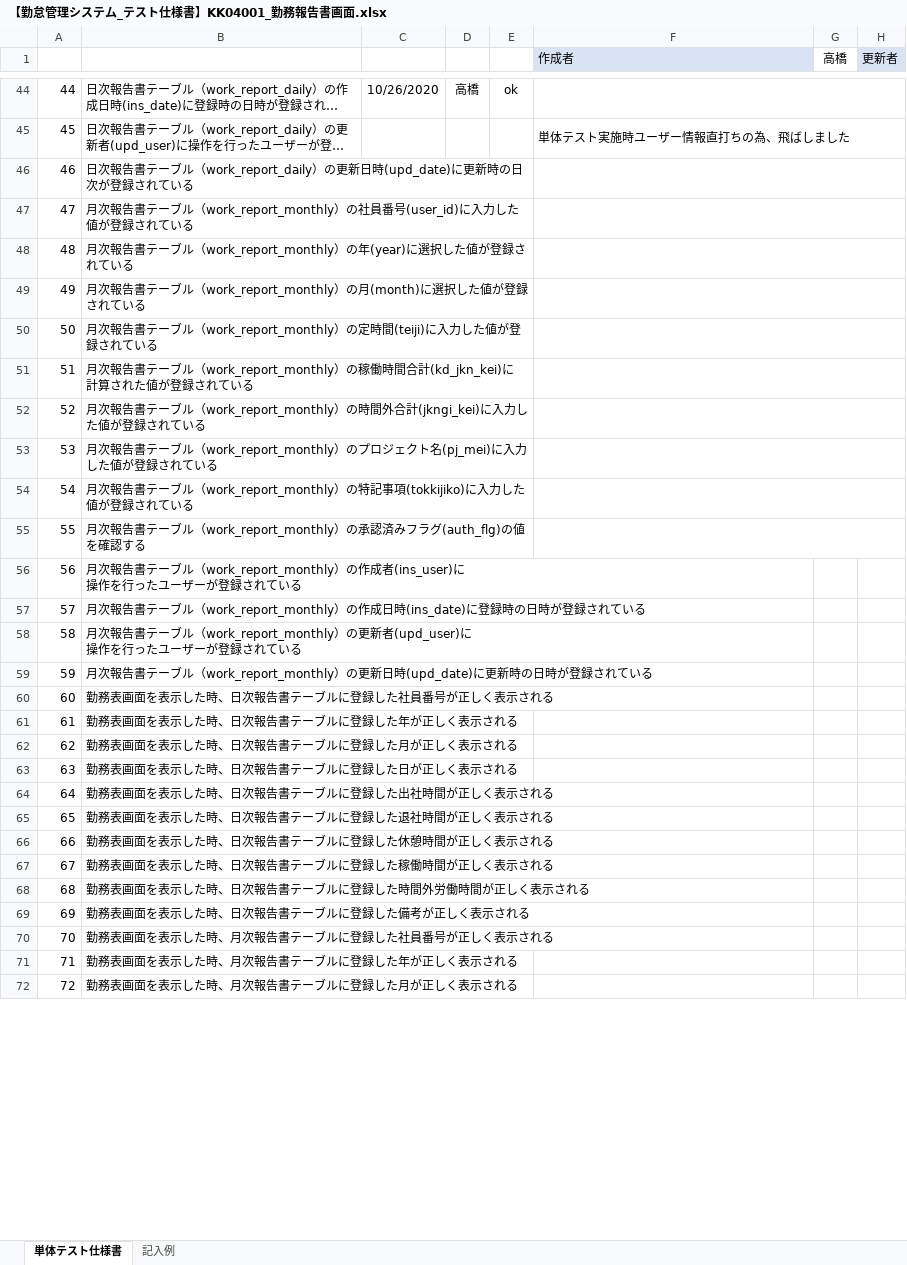
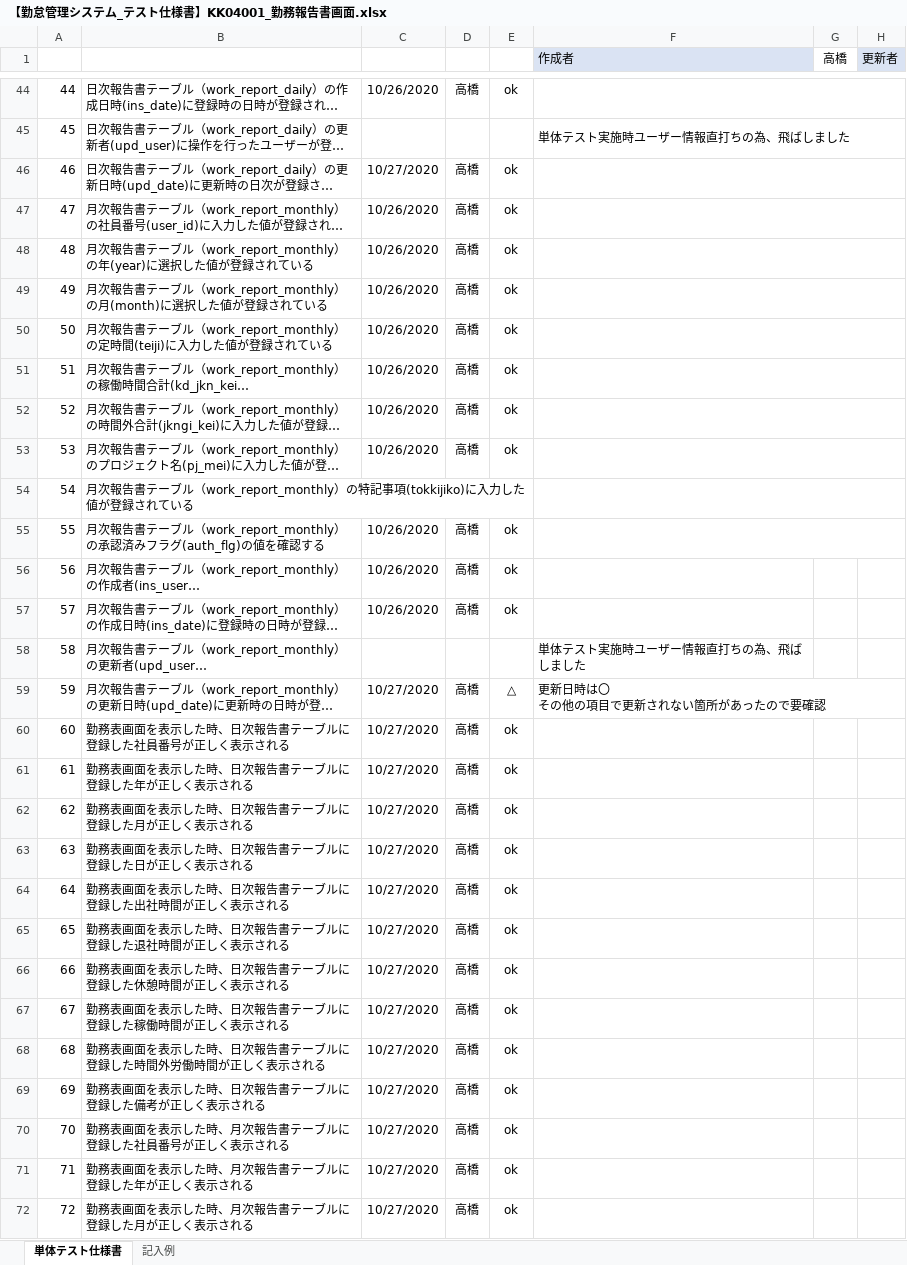
Before and after one commit to senshinsoft/ss-kintai, an Excel workbook: docs/単体テスト/テスト仕様書/【勤怠管理システム_テスト仕様書】KK04001_勤務報告書画面.xlsx, sheet 単体テスト仕様書, drawn as a sheet; only a part is shown, gaps mark what is left out; long unchanged cells end in …; values as stored, in another font and other column widths than the file's, no borders; charts and pictures not drawn; ↵ is a line break in a cell; the diff covers the shown part only; the diff names each change by its address in the sheet, - before the commit and + after, or states it on an @@ line.

Commit message:
up data

```diff
--- a/docs/単体テスト/テスト仕様書/【勤怠管理システム_テスト仕様書】KK04001_勤務報告書画面.xlsx (sheet 単体テスト仕様書)
+++ b/docs/単体テスト/テスト仕様書/【勤怠管理システム_テスト仕様書】KK04001_勤務報告書画面.xlsx (sheet 単体テスト仕様書)
-C46: (empty)
+C46: 10/27/2020
-D46:D53: (empty)
+D46:D53: 高橋
-E46:E53: (empty)
+E46:E53: ok
-C47:C53: (empty)
+C47:C53: 10/26/2020
-C55:C57: (empty)
+C55:C57: 10/26/2020
-D55:D57: (empty)
+D55:D57: 高橋
-E55:E57: (empty)
+E55:E57: ok
-F58 (作成者): (empty)
+F58 (作成者): 単体テスト実施時ユーザー情報直打ちの為、飛ばしました
-C59:C72: (empty)
+C59:C72: 10/27/2020
-D59:D72: (empty)
+D59:D72: 高橋
-E59: (empty)
+E59: △
-F59 (作成者): (empty)
+F59 (作成者): 更新日時は〇 ↵ その他の項目で更新されない箇所があったので要確認
+F59:H59 merged
-E60:E72: (empty)
+E60:E72: ok
```
Also changed, not shown: 20 edited cells and merged cells elsewhere in this sheet, 2 other files.
